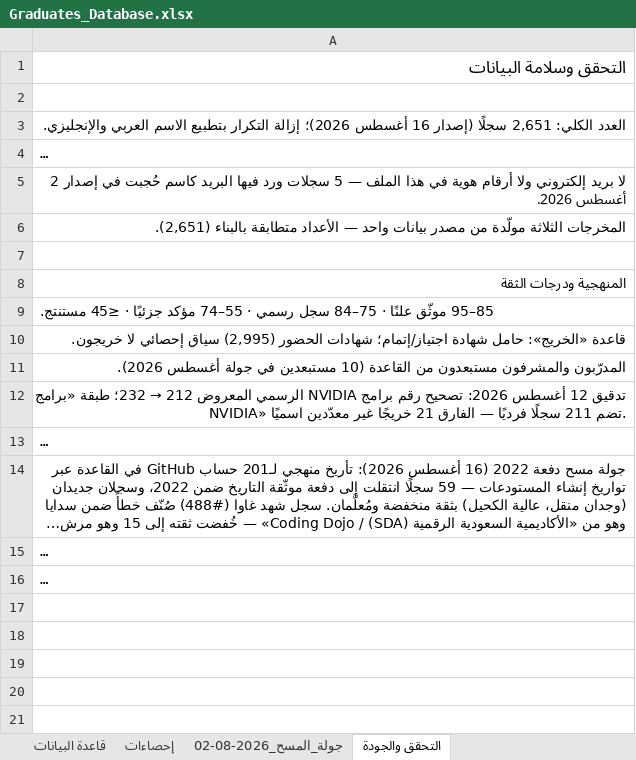
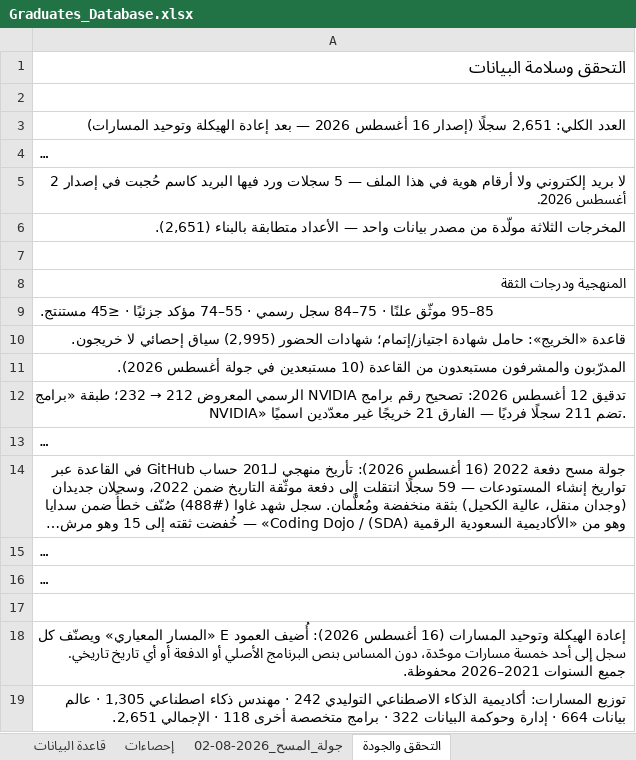
Before and after one commit to malenezi/malenezi, an Excel workbook: Academy/Graduates/Graduates_Database.xlsx, sheet التحقق والجودة, drawn as a sheet; long unchanged cells end in …; values as stored, in another font and other column widths than the file's, no borders; the diff names each change by its address in the sheet, - before the commit and + after, or states it on an @@ line.

```diff
--- a/Academy/Graduates/Graduates_Database.xlsx (sheet التحقق والجودة)
+++ b/Academy/Graduates/Graduates_Database.xlsx (sheet التحقق والجودة)
-A3: …16 أغسطس 2026)؛ إزالة التكرار بتطبيع الاسم العربي والإنجليزي.
+A3: …16 أغسطس 2026 — بعد إعادة الهيكلة وتوحيد المسارات)
+row 17: (empty)
+row 18: إعادة الهيكلة وتوحيد المسارات (16 أغسطس 2026): أُضيف العمود E «المسار المعياري» ويصنّف كل سجل إلى أحد خمسة مسارات موحّدة، دون المساس بنص البرنامج الأصلي أو الدفعة أو أي تاريخ تاريخي. جميع السنوات 2021–2026 محفوظة.
+row 19: توزيع المسارات: أكاديمية الذكاء الاصطناعي التوليدي 242 · مهندس ذكاء اصطناعي 1,305 · عالم بيانات 664 · إدارة وحوكمة البيانات 322 · برامج متخصصة أخرى 118 · الإجمالي 2,651.
```
Also changed, not shown: sheet إحصاءات, sheet قاعدة البيانات, 8 other files.
